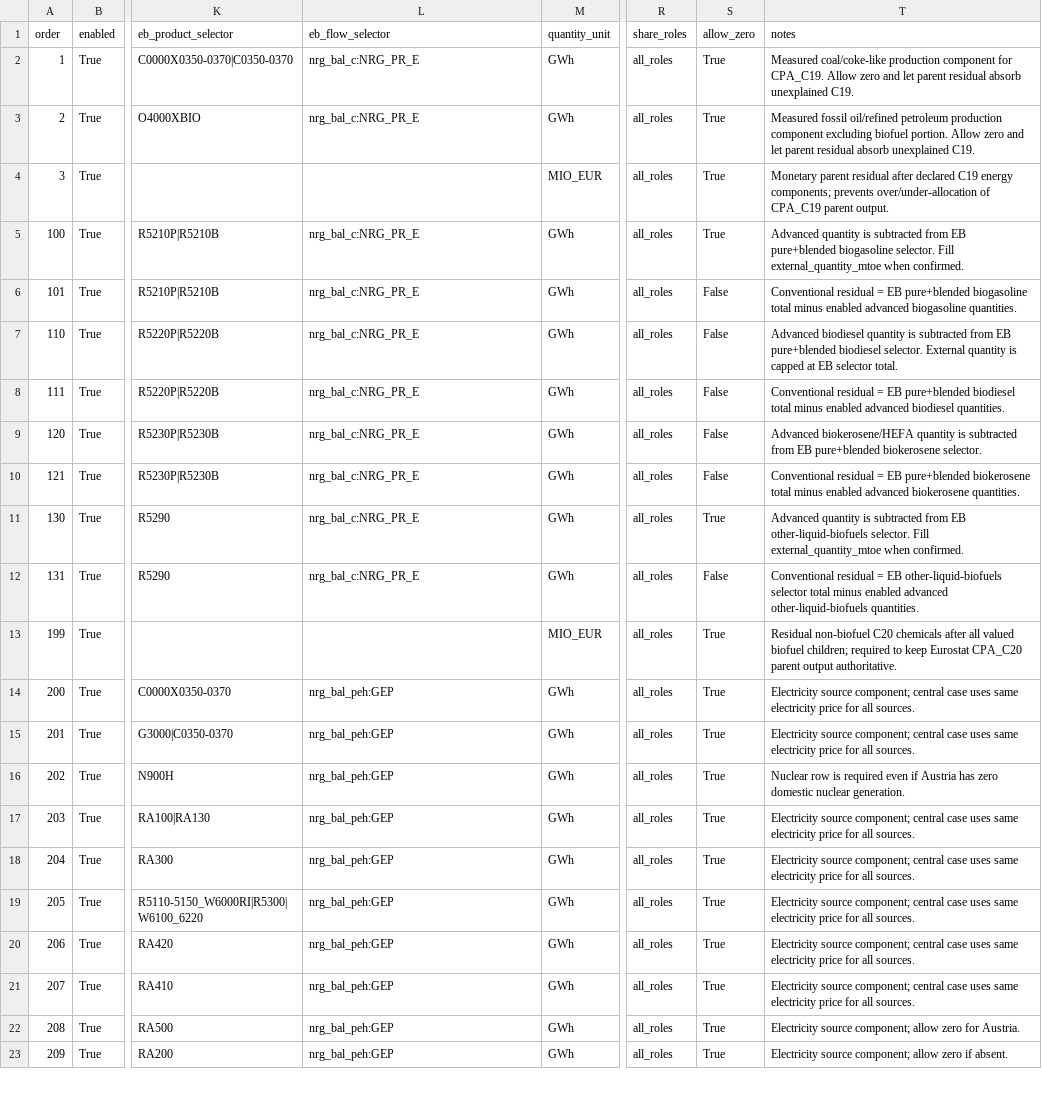
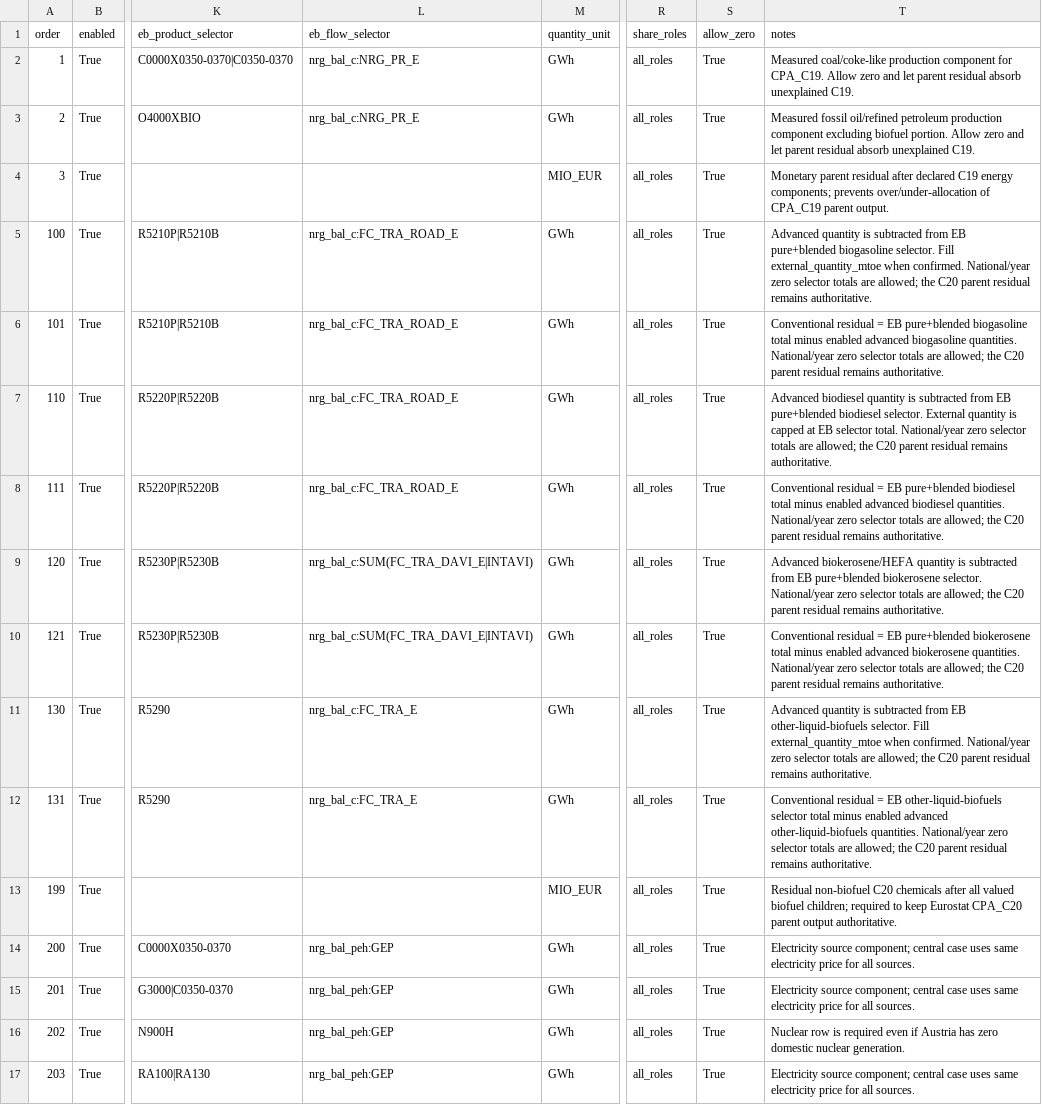
Before and after one commit to EcolEconModels/MRIO, a CSV file: scripts/pipelines/eurostat_energybalances_split/energy_balance_pxp_split.csv, drawn as a sheet; only a part is shown, gaps mark what is left out; the shorter side is filled out with more unchanged rows; the diff names each change by its address in the sheet, - before the commit and + after, or states it on an @@ line.

Commit message:
Allow zero national biofuel selectors in EB pxp split

```diff
--- a/scripts/pipelines/eurostat_energybalances_split/energy_balance_pxp_split.csv
+++ b/scripts/pipelines/eurostat_energybalances_split/energy_balance_pxp_split.csv
-L5:L8 (eb_flow_selector): nrg_bal_c:NRG_PR_E
+L5:L8 (eb_flow_selector): nrg_bal_c:FC_TRA_ROAD_E
-T5 (notes): …when confirmed.
+T5 (notes): …when confirmed. National/year zero selector totals are allowed; the C20 parent residual remains authoritative.
-S6:S10 (allow_zero): False
+S6:S10 (allow_zero): True
-T6 (notes): …biogasoline quantities.
+T6 (notes): …biogasoline quantities. National/year zero selector totals are allowed; the C20 parent residual remains authoritative.
-T7 (notes): …selector total.
+T7 (notes): …selector total. National/year zero selector totals are allowed; the C20 parent residual remains authoritative.
-T8 (notes): …biodiesel quantities.
+T8 (notes): …biodiesel quantities. National/year zero selector totals are allowed; the C20 parent residual remains authoritative.
-L9:L10 (eb_flow_selector): nrg_bal_c:NRG_PR_E
+L9:L10 (eb_flow_selector): nrg_bal_c:SUM(FC_TRA_DAVI_E|INTAVI)
-T9 (notes): …biokerosene selector.
+T9 (notes): …biokerosene selector. National/year zero selector totals are allowed; the C20 parent residual remains authoritative.
-T10 (notes): …biokerosene quantities.
+T10 (notes): …biokerosene quantities. National/year zero selector totals are allowed; the C20 parent residual remains authoritative.
-L11:L12 (eb_flow_selector): nrg_bal_c:NRG_PR_E
+L11:L12 (eb_flow_selector): nrg_bal_c:FC_TRA_E
-T11 (notes): …when confirmed.
+T11 (notes): …when confirmed. National/year zero selector totals are allowed; the C20 parent residual remains authoritative.
-S12 (allow_zero): False
+S12 (allow_zero): True
-T12 (notes): …other-liquid-biofuels quantities.
+T12 (notes): …other-liquid-biofuels quantities. National/year zero selector totals are allowed; the C20 parent residual remains authoritative.
```
Also changed, not shown: 2 other files.
